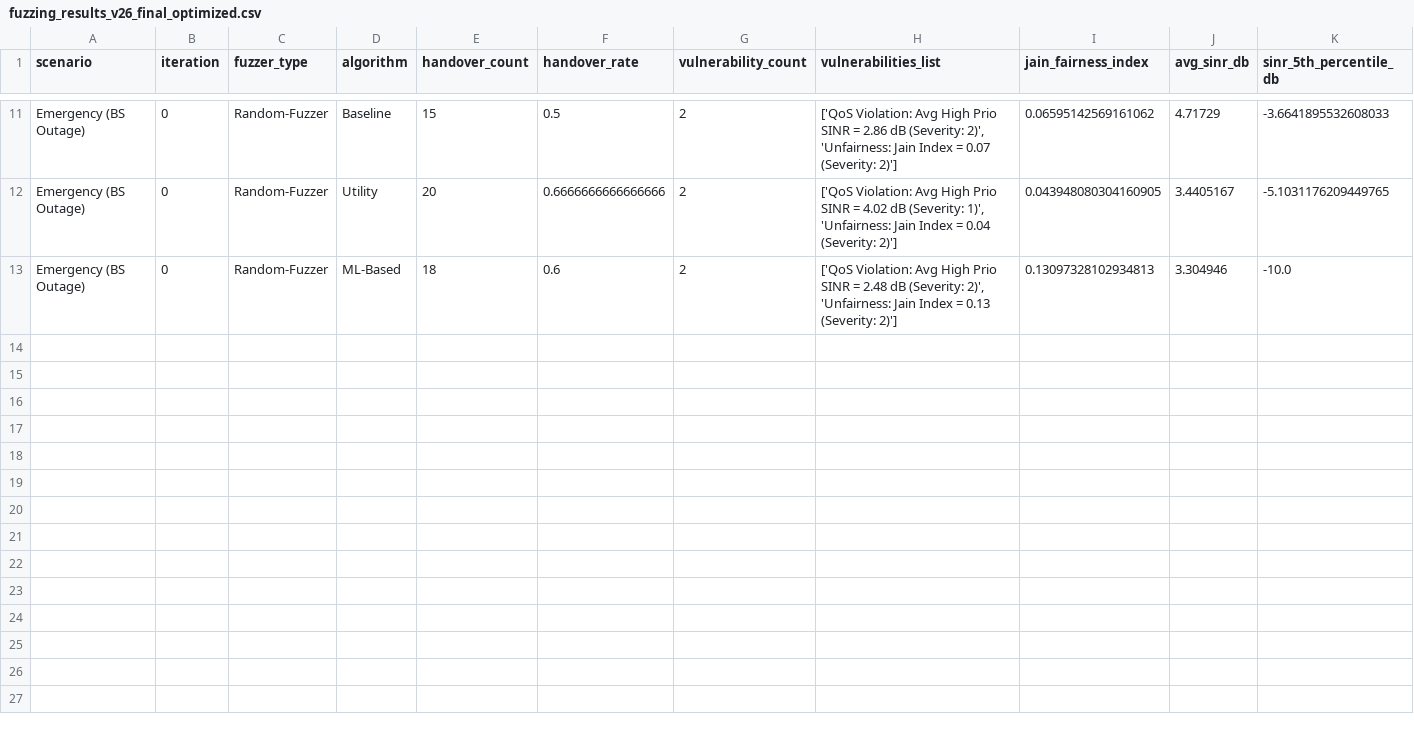
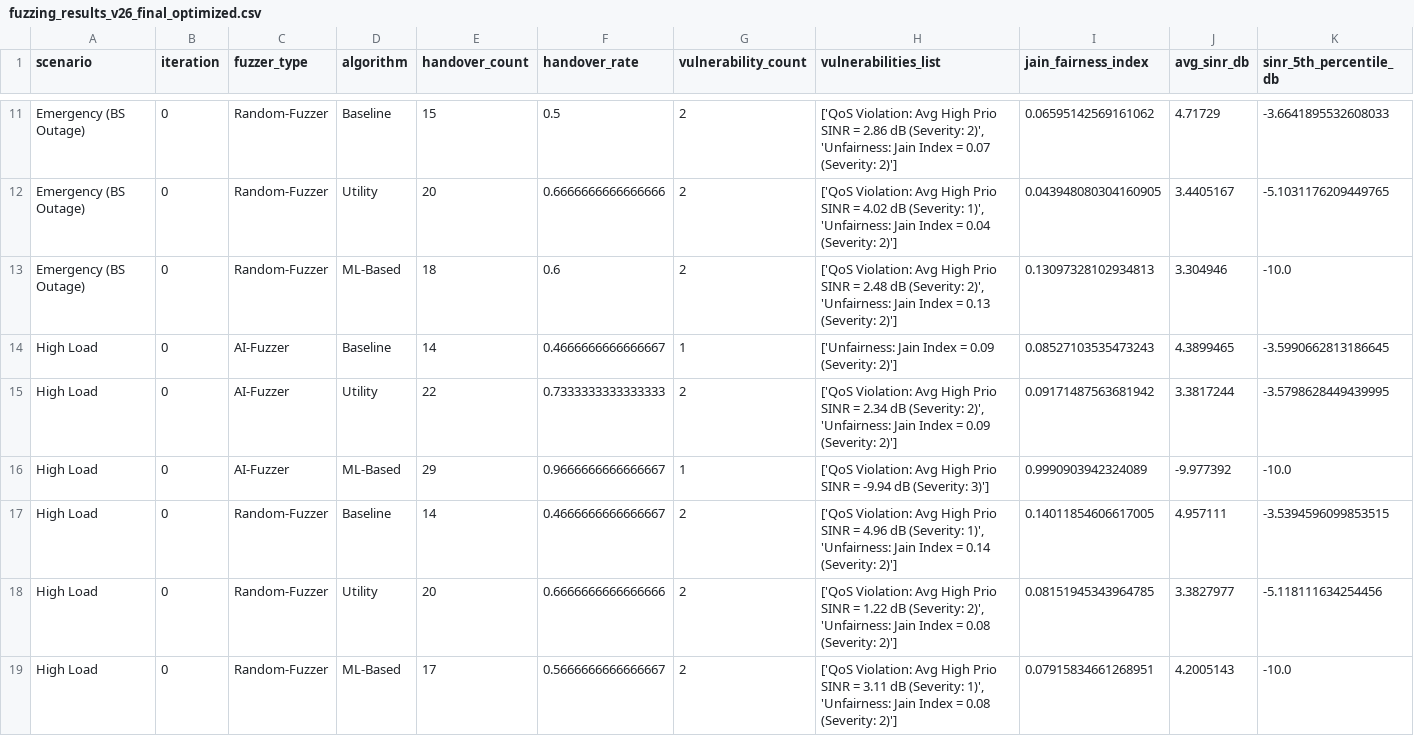
Before and after one commit to CLIS-WPI/AI-Fuzzing, a CSV file: fuzzing_results_v26_final_optimized.csv, drawn as a sheet; only a part is shown, gaps mark what is left out; rows hold the shown columns only; the diff names each change by its address in the sheet, - before the commit and + after, or states it on an @@ line.

Commit message:
Add new scenarios for High Load in fuzzing results and update corresponding throughput plot

```diff
--- a/fuzzing_results_v26_final_optimized.csv
+++ b/fuzzing_results_v26_final_optimized.csv
+row 14: High Load | 0 | AI-Fuzzer | Baseline | 14 | 0.4666666666666667 | 1 | ['Unfairness: Jain Index = 0.09 (Severity: 2)'] | 0.08527103535473243 | 4.3899465 | -3.5990662813186645
+row 15: High Load | 0 | AI-Fuzzer | Utility | 22 | 0.7333333333333333 | 2 | ['QoS Violation: Avg High Prio SINR = 2.34 dB (Severity: 2)', 'Unfairness: Jain Index = 0.09 (Severity: 2)'] | 0.09171487563681942 | 3.3817244 | -3.5798628449439995
+row 16: High Load | 0 | AI-Fuzzer | ML-Based | 29 | 0.9666666666666667 | 1 | ['QoS Violation: Avg High Prio SINR = -9.94 dB (Severity: 3)'] | 0.9990903942324089 | -9.977392 | -10.0
+row 17: High Load | 0 | Random-Fuzzer | Baseline | 14 | 0.4666666666666667 | 2 | ['QoS Violation: Avg High Prio SINR = 4.96 dB (Severity: 1)', 'Unfairness: Jain Index = 0.14 (Severity: 2)'] | 0.14011854606617005 | 4.957111 | -3.5394596099853515
+row 18: High Load | 0 | Random-Fuzzer | Utility | 20 | 0.6666666666666666 | 2 | ['QoS Violation: Avg High Prio SINR = 1.22 dB (Severity: 2)', 'Unfairness: Jain Index = 0.08 (Severity: 2)'] | 0.08151945343964785 | 3.3827977 | -5.118111634254456
+row 19: High Load | 0 | Random-Fuzzer | ML-Based | 17 | 0.5666666666666667 | 2 | ['QoS Violation: Avg High Prio SINR = 3.11 dB (Severity: 1)', 'Unfairness: Jain Index = 0.08 (Severity: 2)'] | 0.07915834661268951 | 4.2005143 | -10.0
```
Also changed, not shown: 1 other file.
